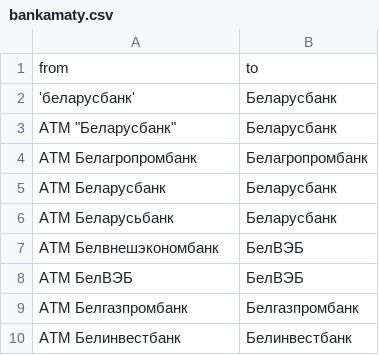
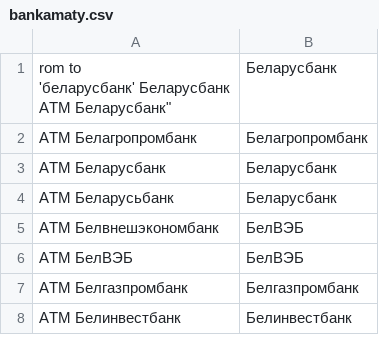
Before and after one commit to OsmBelarus/Pieraklady, a CSV file: vypraulenni/bankamaty.csv, drawn as a sheet; only a part is shown; the diff covers the shown part only.

```diff
--- a/vypraulenni/bankamaty.csv
+++ b/vypraulenni/bankamaty.csv
@@ -1,4 +1,4 @@
-from	to
-'беларусбанк'	Беларусбанк
-ATM "Беларусбанк"	Беларусбанк
+"rom	to
+'беларусбанк'	Беларусбанк
+ATM "Беларусбанк"	Беларусбанк
 ATM Белагропромбанк	Белагропромбанк
```
Also changed, not shown: 2 added rows, 39 removed rows and 1 edited cell elsewhere in this file.
